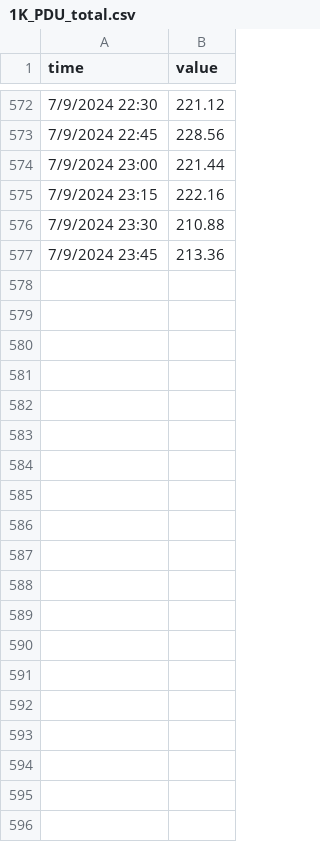
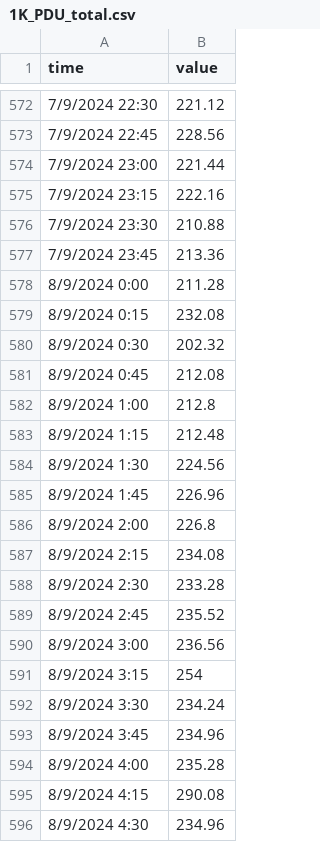
Before and after one commit to fishball0112/roy, a CSV file: 1K_PDU_total.csv, drawn as a sheet; only a part is shown, gaps mark what is left out; the diff covers the shown part only; the diff names each change by its address in the sheet, - before the commit and + after, or states it on an @@ line.

Commit message:
1K_PDU_total.csv

```diff
--- a/1K_PDU_total.csv
+++ b/1K_PDU_total.csv
+row 578: 8/9/2024 0:00 | 211.28
+row 579: 8/9/2024 0:15 | 232.08
+row 580: 8/9/2024 0:30 | 202.32
+row 581: 8/9/2024 0:45 | 212.08
+row 582: 8/9/2024 1:00 | 212.8
+row 583: 8/9/2024 1:15 | 212.48
+row 584: 8/9/2024 1:30 | 224.56
+row 585: 8/9/2024 1:45 | 226.96
+row 586: 8/9/2024 2:00 | 226.8
+row 587: 8/9/2024 2:15 | 234.08
+row 588: 8/9/2024 2:30 | 233.28
+row 589: 8/9/2024 2:45 | 235.52
+row 590: 8/9/2024 3:00 | 236.56
+row 591: 8/9/2024 3:15 | 254
+row 592: 8/9/2024 3:30 | 234.24
+row 593: 8/9/2024 3:45 | 234.96
+row 594: 8/9/2024 4:00 | 235.28
+row 595: 8/9/2024 4:15 | 290.08
+row 596: 8/9/2024 4:30 | 234.96
```
Also changed, not shown: 77 added rows elsewhere in this file.
